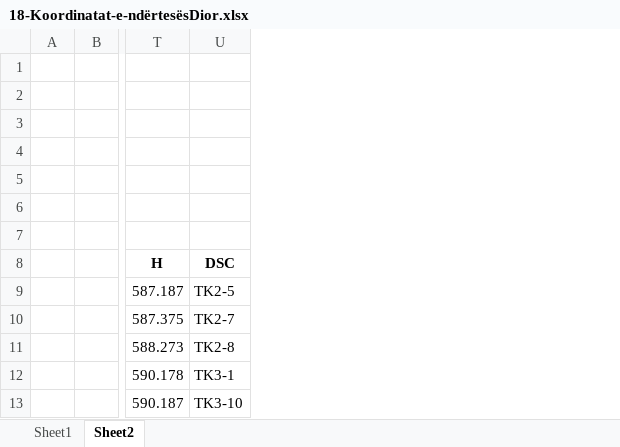
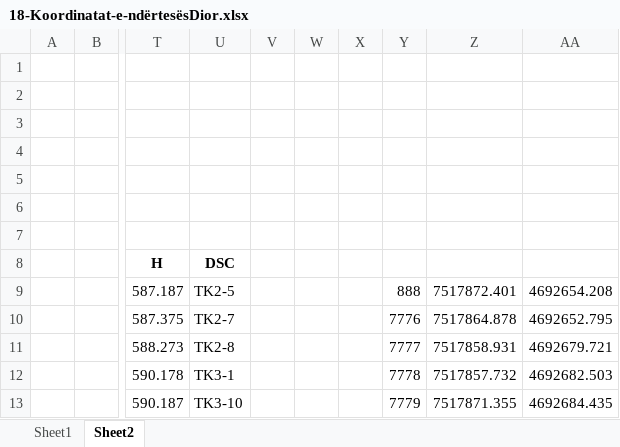
Before and after one commit to geo-coding/Dior-Sojev-, an Excel workbook: 1-Situacioni/regjistri/18-Koordinatat-e-ndërtesësDior.xlsx, sheet Sheet2, drawn as a sheet; only a part is shown, gaps mark what is left out; values as stored, in another font and other column widths than the file's, no borders; the diff names each change by its address in the sheet, - before the commit and + after, or states it on an @@ line.

Commit message:
situacioni Total setUp

```diff
--- a/1-Situacioni/regjistri/18-Koordinatat-e-ndërtesësDior.xlsx (sheet Sheet2)
+++ b/1-Situacioni/regjistri/18-Koordinatat-e-ndërtesësDior.xlsx (sheet Sheet2)
+column V, empty
+column W, empty
+column X, empty
+column Y, rows 9-13: 888 | 7776 | 7777 | 7778 | 7779
+column Z, rows 9-13: 7517872.401 | 7517864.878 | 7517858.931 | 7517857.732 | 7517871.355
+column AA, rows 9-13: 4692654.208 | 4692652.795 | 4692679.721 | 4692682.503 | 4692684.435
```
Also changed, not shown: 6 other files.
